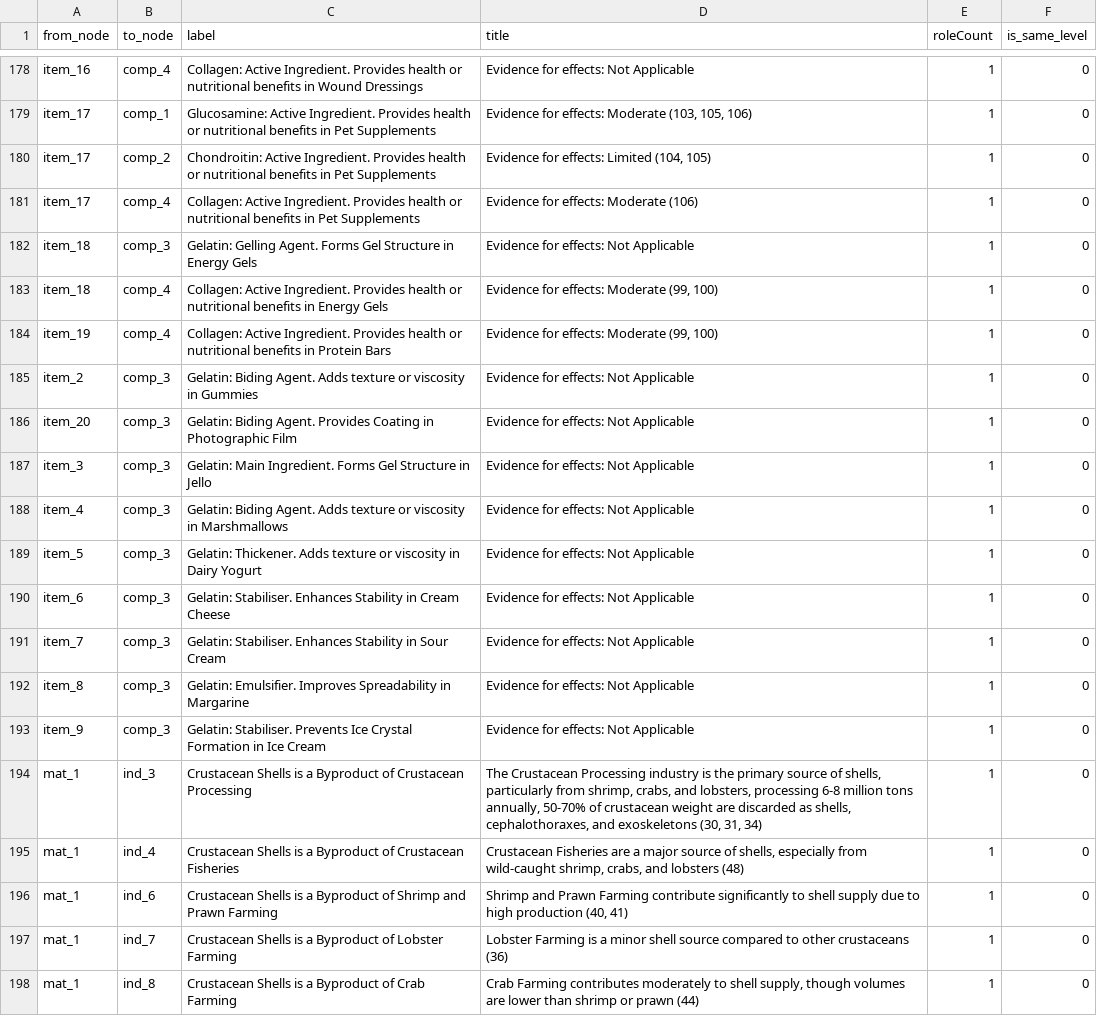
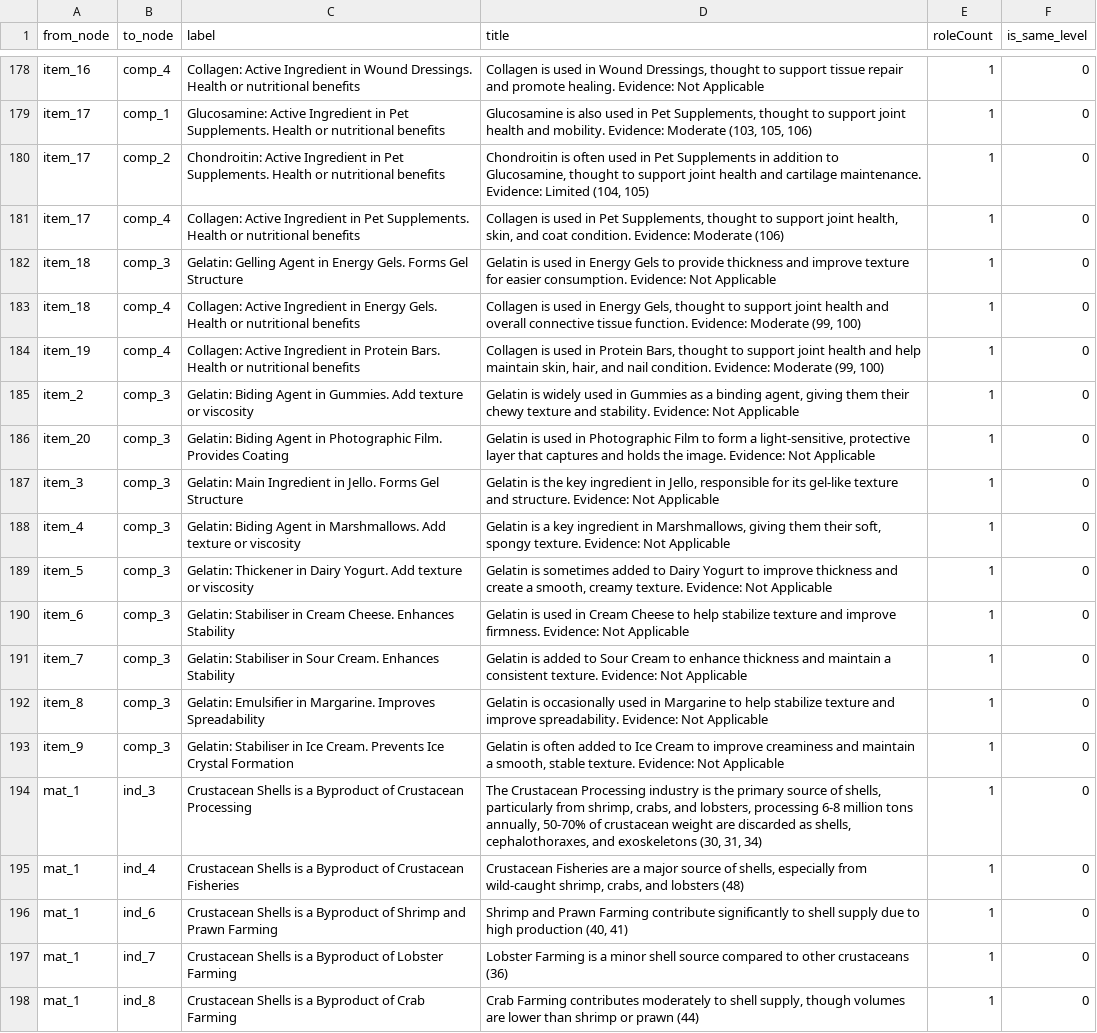
Before and after one commit to nhuthoangdon/WebOfOrigins, a CSV file: data/edges.csv, drawn as a sheet; only a part is shown, gaps mark what is left out; the diff covers the shown part only; the diff names each change by its address in the sheet, - before the commit and + after, or states it on an @@ line.

```diff
--- a/data/edges.csv
+++ b/data/edges.csv
-C178 (label): Collagen: Active Ingredient. Provides health or nutritional benefits in Wound Dressings
+C178 (label): Collagen: Active Ingredient in Wound Dressings. Health or nutritional benefits
-D178 (title): Evidence for effects: Not Applicable
+D178 (title): Collagen is used in Wound Dressings, thought to support tissue repair and promote healing. Evidence: Not Applicable
-C179 (label): Glucosamine: Active Ingredient. Provides health or nutritional benefits in Pet Supplements
+C179 (label): Glucosamine: Active Ingredient in Pet Supplements. Health or nutritional benefits
-D179 (title): Evidence for effects: Moderate (103,…
+D179 (title): Glucosamine is also used in Pet Supplements, thought to support joint health and mobility. Evidence: Moderate (103,…
-C180 (label): Chondroitin: Active Ingredient. Provides health or nutritional benefits in Pet Supplements
+C180 (label): Chondroitin: Active Ingredient in Pet Supplements. Health or nutritional benefits
-D180 (title): Evidence for effects: Limited (104,…
+D180 (title): Chondroitin is often used in Pet Supplements in addition to Glucosamine, thought to support joint health and cartilage maintenance. Evidence: Limited (104,…
-C181 (label): Collagen: Active Ingredient. Provides health or nutritional benefits in Pet Supplements
+C181 (label): Collagen: Active Ingredient in Pet Supplements. Health or nutritional benefits
-D181 (title): Evidence for effects: Moderate (106)
+D181 (title): Collagen is used in Pet Supplements, thought to support joint health, skin, and coat condition. Evidence: Moderate (106)
-C182 (label): Gelatin: Gelling Agent. Forms Gel Structure in Energy Gels
+C182 (label): Gelatin: Gelling Agent in Energy Gels. Forms Gel Structure
-D182 (title): Evidence for effects: Not Applicable
+D182 (title): Gelatin is used in Energy Gels to provide thickness and improve texture for easier consumption. Evidence: Not Applicable
-C183 (label): Collagen: Active Ingredient. Provides health or nutritional benefits in Energy Gels
+C183 (label): Collagen: Active Ingredient in Energy Gels. Health or nutritional benefits
-D183 (title): Evidence for effects: Moderate (99,…
+D183 (title): Collagen is used in Energy Gels, thought to support joint health and overall connective tissue function. Evidence: Moderate (99,…
-C184 (label): Collagen: Active Ingredient. Provides health or nutritional benefits in Protein Bars
+C184 (label): Collagen: Active Ingredient in Protein Bars. Health or nutritional benefits
-D184 (title): Evidence for effects: Moderate (99,…
+D184 (title): Collagen is used in Protein Bars, thought to support joint health and help maintain skin, hair, and nail condition. Evidence: Moderate (99,…
-C185 (label): Gelatin: Biding Agent. Adds texture or viscosity in Gummies
+C185 (label): Gelatin: Biding Agent in Gummies. Add texture or viscosity
-D185 (title): Evidence for effects: Not Applicable
+D185 (title): Gelatin is widely used in Gummies as a binding agent, giving them their chewy texture and stability. Evidence: Not Applicable
-C186 (label): Gelatin: Biding Agent. Provides Coating in Photographic Film
+C186 (label): Gelatin: Biding Agent in Photographic Film. Provides Coating
-D186 (title): Evidence for effects: Not Applicable
+D186 (title): Gelatin is used in Photographic Film to form a light-sensitive, protective layer that captures and holds the image. Evidence: Not Applicable
-C187 (label): Gelatin: Main Ingredient. Forms Gel Structure in Jello
+C187 (label): Gelatin: Main Ingredient in Jello. Forms Gel Structure
-D187 (title): Evidence for effects: Not Applicable
+D187 (title): Gelatin is the key ingredient in Jello, responsible for its gel-like texture and structure. Evidence: Not Applicable
-C188 (label): Gelatin: Biding Agent. Adds texture or viscosity in Marshmallows
+C188 (label): Gelatin: Biding Agent in Marshmallows. Add texture or viscosity
-D188 (title): Evidence for effects: Not Applicable
+D188 (title): Gelatin is a key ingredient in Marshmallows, giving them their soft, spongy texture. Evidence: Not Applicable
-C189 (label): Gelatin: Thickener. Adds texture or viscosity in Dairy Yogurt
+C189 (label): Gelatin: Thickener in Dairy Yogurt. Add texture or viscosity
-D189 (title): Evidence for effects: Not Applicable
+D189 (title): Gelatin is sometimes added to Dairy Yogurt to improve thickness and create a smooth, creamy texture. Evidence: Not Applicable
-C190 (label): Gelatin: Stabiliser. Enhances Stability in Cream Cheese
+C190 (label): Gelatin: Stabiliser in Cream Cheese. Enhances Stability
-D190 (title): Evidence for effects: Not Applicable
+D190 (title): Gelatin is used in Cream Cheese to help stabilize texture and improve firmness. Evidence: Not Applicable
-C191 (label): Gelatin: Stabiliser. Enhances Stability in Sour Cream
+C191 (label): Gelatin: Stabiliser in Sour Cream. Enhances Stability
-D191 (title): Evidence for effects: Not Applicable
+D191 (title): Gelatin is added to Sour Cream to enhance thickness and maintain a consistent texture. Evidence: Not Applicable
-C192 (label): Gelatin: Emulsifier. Improves Spreadability in Margarine
+C192 (label): Gelatin: Emulsifier in Margarine. Improves Spreadability
-D192 (title): Evidence for effects: Not Applicable
+D192 (title): Gelatin is occasionally used in Margarine to help stabilize texture and improve spreadability. Evidence: Not Applicable
-C193 (label): Gelatin: Stabiliser. Prevents Ice Crystal Formation in Ice Cream
+C193 (label): Gelatin: Stabiliser in Ice Cream. Prevents Ice Crystal Formation
-D193 (title): Evidence for effects: Not Applicable
+D193 (title): Gelatin is often added to Ice Cream to improve creaminess and maintain a smooth, stable texture. Evidence: Not Applicable
```
Also changed, not shown: 32 edited cells elsewhere in this file.
